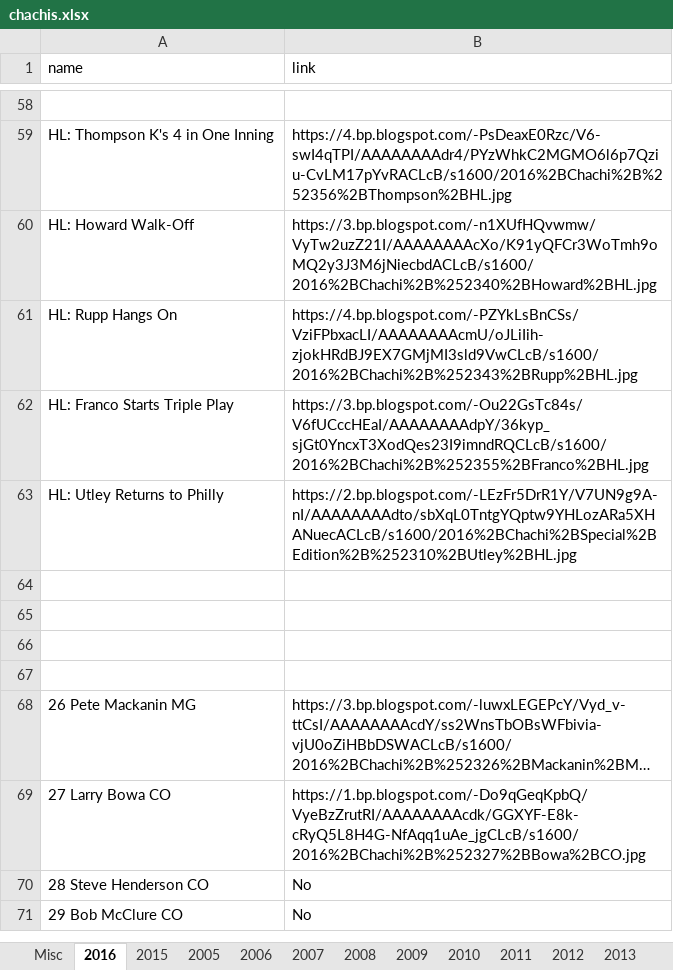
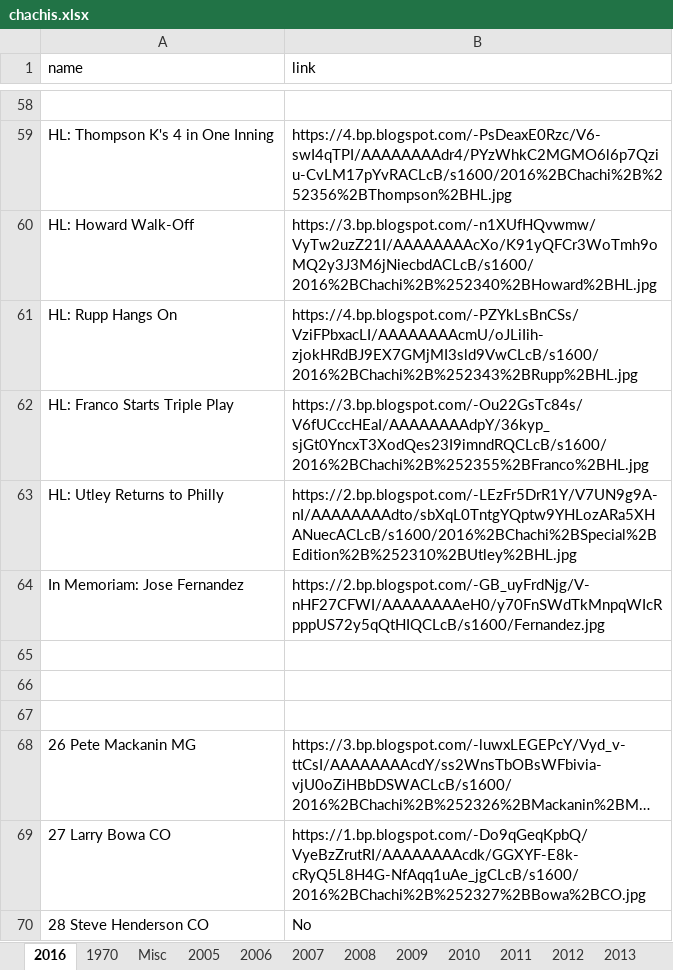
Before and after one commit to Wolfbane50/myApp, an Excel workbook: chachis.xlsx, sheet 2016, drawn as a sheet; only a part is shown, gaps mark what is left out; the shorter side is filled out with more unchanged rows; long unchanged cells end in …; values as stored, in another font and other column widths than the file's, no borders; the diff names each change by its address in the sheet, - before the commit and + after, or states it on an @@ line.

```diff
--- a/chachis.xlsx (sheet 2016)
+++ b/chachis.xlsx (sheet 2016)
@@ sheet tab order changed: 2016 | 1970 | Misc | 2005 | 2006 | 2007 | 2008 | 2009 | 2010 | 2011 | 2012 | 2013 @@
-row 64: (empty)
+row 64: In Memoriam: Jose Fernandez | https://2.bp.blogspot.com/-GB_uyFrdNjg/V-nHF27CFWI/AAAAAAAAeH0/y70FnSWdTkMnpqWIcRpppUS72y5qQtHIQCLcB/s1600/Fernandez.jpg
```
Also changed, not shown: sheet Misc, 8 other files.
